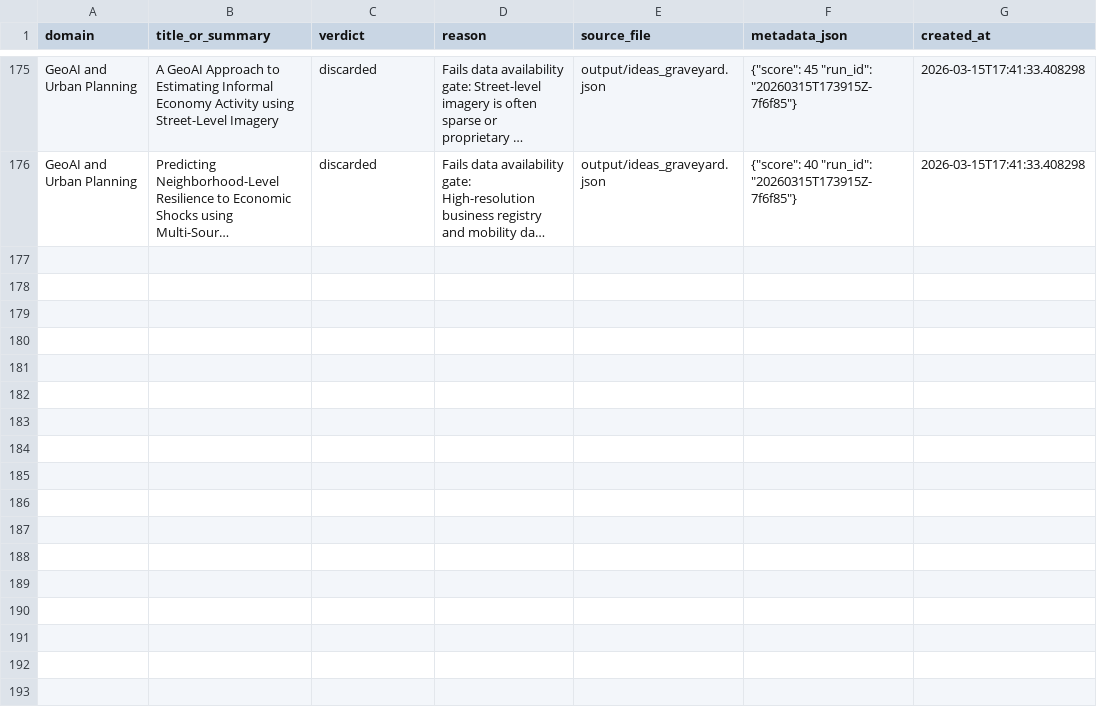
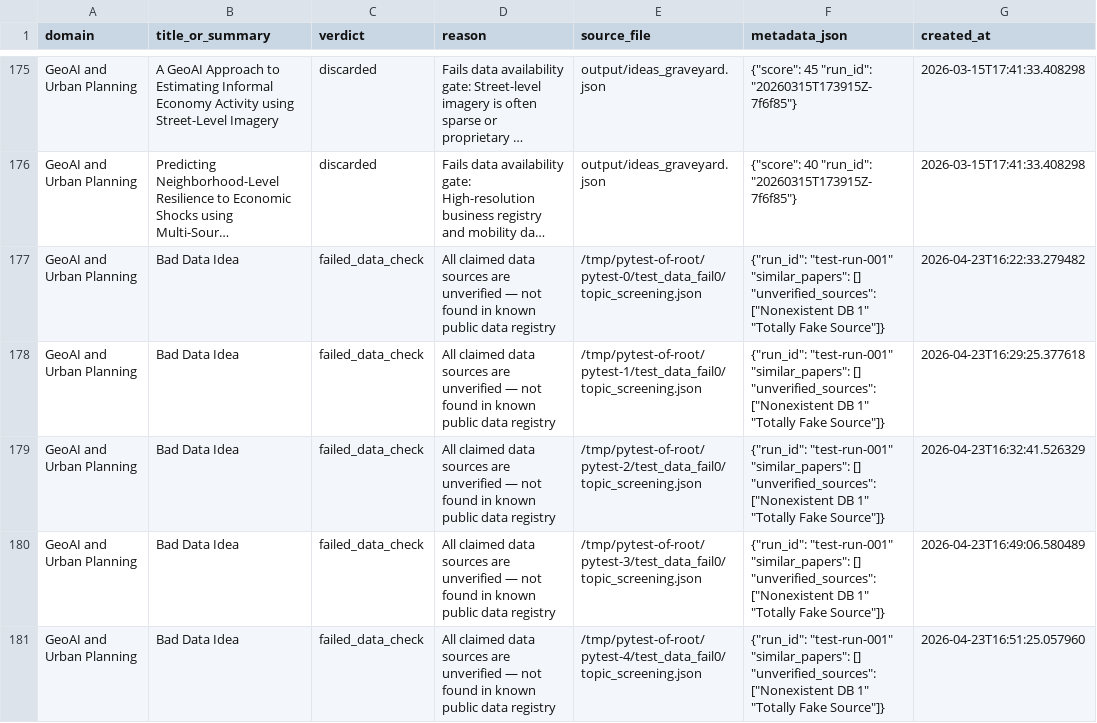
Before and after one commit to waholulu/AI_PI_generator, a CSV file: memory/idea_memory.csv, drawn as a sheet; only a part is shown, gaps mark what is left out; long unchanged cells end in …; the diff names each change by its address in the sheet, - before the commit and + after, or states it on an @@ line.

```diff
--- a/memory/idea_memory.csv
+++ b/memory/idea_memory.csv
+row 177: GeoAI and Urban Planning | Bad Data Idea | failed_data_check | All claimed data sources are unverified — not found in known public data registry | /tmp/pytest-of-root/pytest-0/test_data_fail0/topic_screening.json | {"run_id": "test-run-001" "similar_papers": [] "unverified_sources": ["Nonexistent DB 1" "Totally Fake Source"]} | 2026-04-23T16:22:33.279482
+row 178: GeoAI and Urban Planning | Bad Data Idea | failed_data_check | All claimed data sources are unverified — not found in known public data registry | /tmp/pytest-of-root/pytest-1/test_data_fail0/topic_screening.json | {"run_id": "test-run-001" "similar_papers": [] "unverified_sources": ["Nonexistent DB 1" "Totally Fake Source"]} | 2026-04-23T16:29:25.377618
+row 179: GeoAI and Urban Planning | Bad Data Idea | failed_data_check | All claimed data sources are unverified — not found in known public data registry | /tmp/pytest-of-root/pytest-2/test_data_fail0/topic_screening.json | {"run_id": "test-run-001" "similar_papers": [] "unverified_sources": ["Nonexistent DB 1" "Totally Fake Source"]} | 2026-04-23T16:32:41.526329
+row 180: GeoAI and Urban Planning | Bad Data Idea | failed_data_check | All claimed data sources are unverified — not found in known public data registry | /tmp/pytest-of-root/pytest-3/test_data_fail0/topic_screening.json | {"run_id": "test-run-001" "similar_papers": [] "unverified_sources": ["Nonexistent DB 1" "Totally Fake Source"]} | 2026-04-23T16:49:06.580489
+row 181: GeoAI and Urban Planning | Bad Data Idea | failed_data_check | All claimed data sources are unverified — not found in known public data registry | /tmp/pytest-of-root/pytest-4/test_data_fail0/topic_screening.json | {"run_id": "test-run-001" "similar_papers": [] "unverified_sources": ["Nonexistent DB 1" "Totally Fake Source"]} | 2026-04-23T16:51:25.057960
```
Also changed, not shown: 2 other files.
